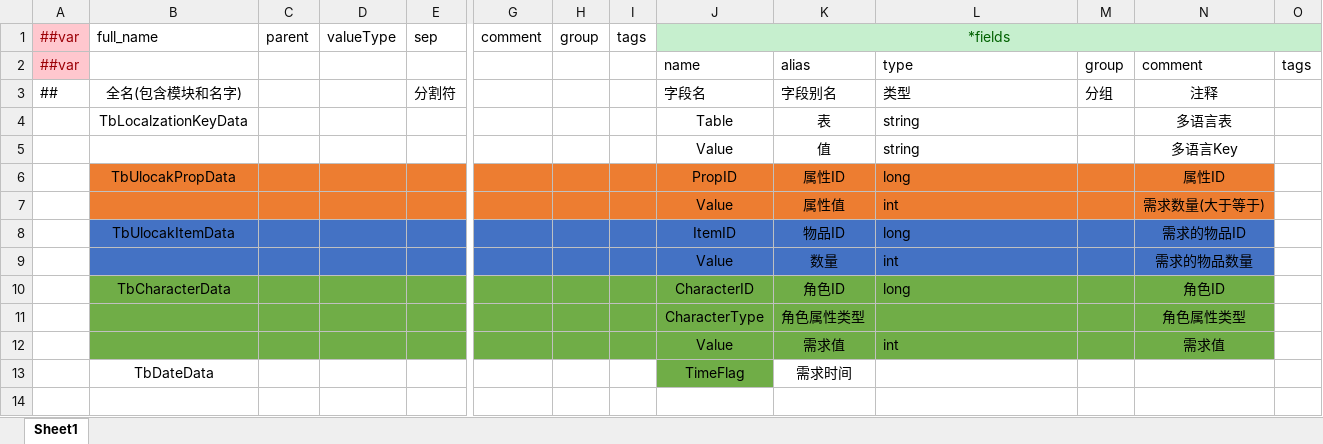
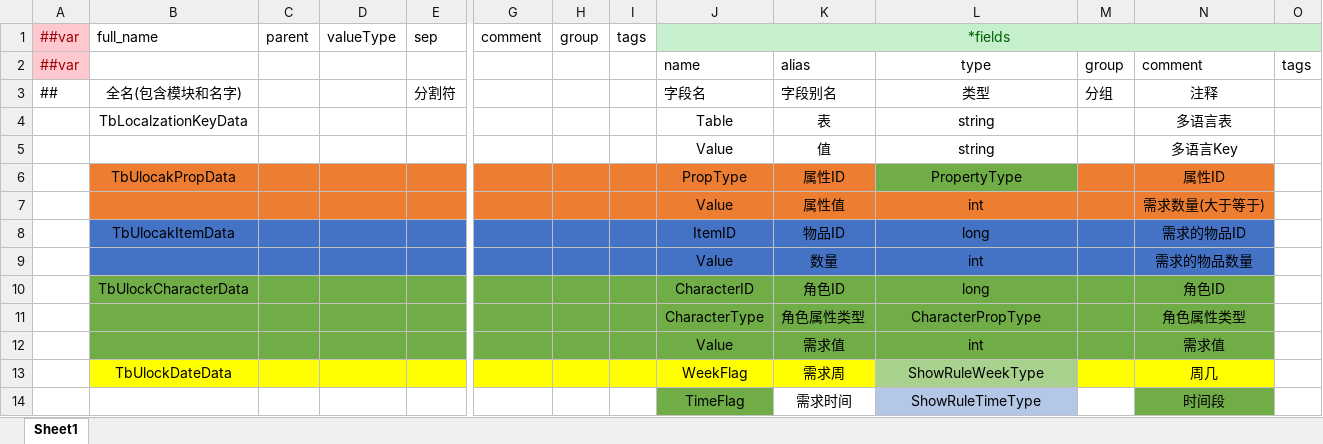
Before and after one commit to XiaoYuName/HD-2D, an Excel workbook: ExcelTool/LubanTools/DataTables/Datas/__beans__.xlsx, sheet Sheet1, drawn as a sheet; only a part is shown, gaps mark what is left out; values as stored, in another font and other column widths than the file's, no borders; removed rows and columns are numbered as before the commit, all else as after; rows hold the shown columns only; the diff names each change by its address in the sheet, - before the commit and + after, or states it on an @@ line.

```diff
--- a/ExcelTool/LubanTools/DataTables/Datas/__beans__.xlsx (sheet Sheet1)
+++ b/ExcelTool/LubanTools/DataTables/Datas/__beans__.xlsx (sheet Sheet1)
-L2:L10 alignment: left
+L2:L10 alignment: center
-J6: PropID
+J6: PropType
-L6: long
+L6: PropertyType
-L6 fill: #ED7D31
+L6 fill: #70AD47
-B10: TbCharacterData
+B10: TbUlockCharacterData
-L11: (empty)
+L11: CharacterPropType
-L12 alignment: left
+L12 alignment: center
-row 13:  | TbDateData |  |  |  |  |  |  | TimeFlag | 需求时间
+row 13:  | TbUlockDateData |  |  |  |  |  |  | WeekFlag | 需求周 | ShowRuleWeekType |  | 周几
+row 14:  |  |  |  |  |  |  |  | TimeFlag | 需求时间 | ShowRuleTimeType |  | 时间段
```
Also changed, not shown: ExcelTool/LubanTools/DataTables/Datas/GameSceneData.xlsx, ExcelTool/LubanTools/DataTables/Datas/NpcData.xlsx, 36 other files.
